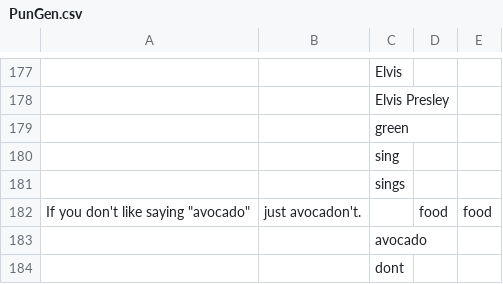
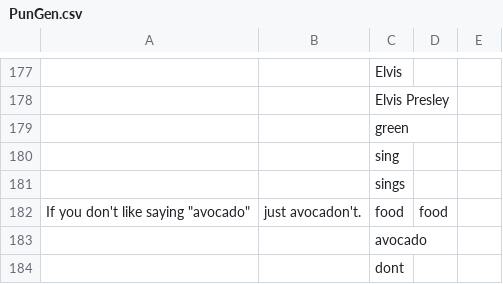
Before and after one commit to anevmerj/punGent, a CSV file: PunGen.csv, drawn as a sheet; only a part is shown, gaps mark what is left out; the diff names each change by its address in the sheet, - before the commit and + after, or states it on an @@ line.

Commit message:
Update PunGen.csv

```diff
--- a/PunGen.csv
+++ b/PunGen.csv
-C182: (empty)
+C182: food
-E182: food
+E182: (empty)
```
